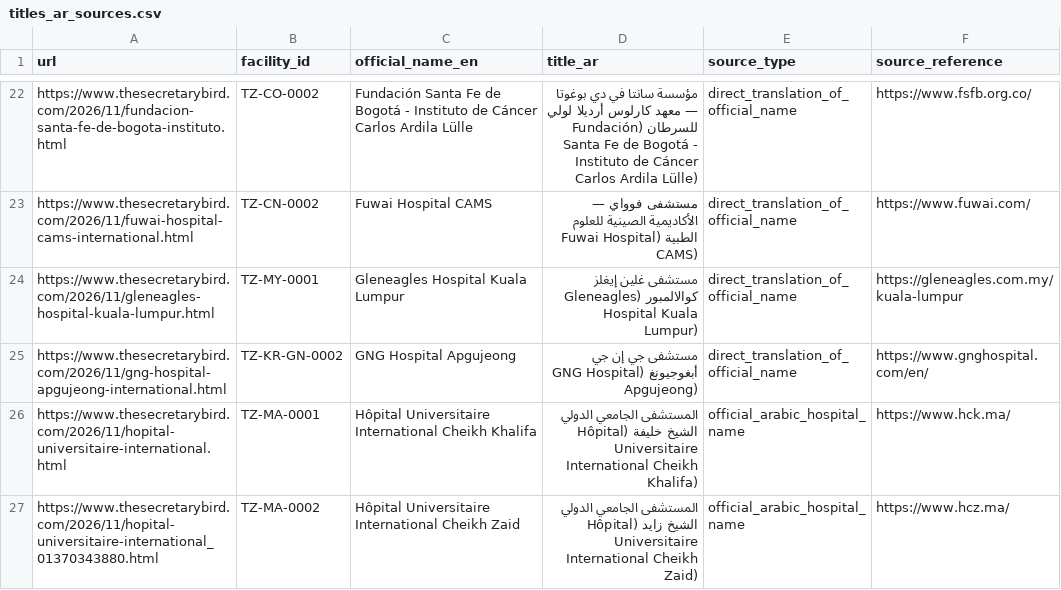
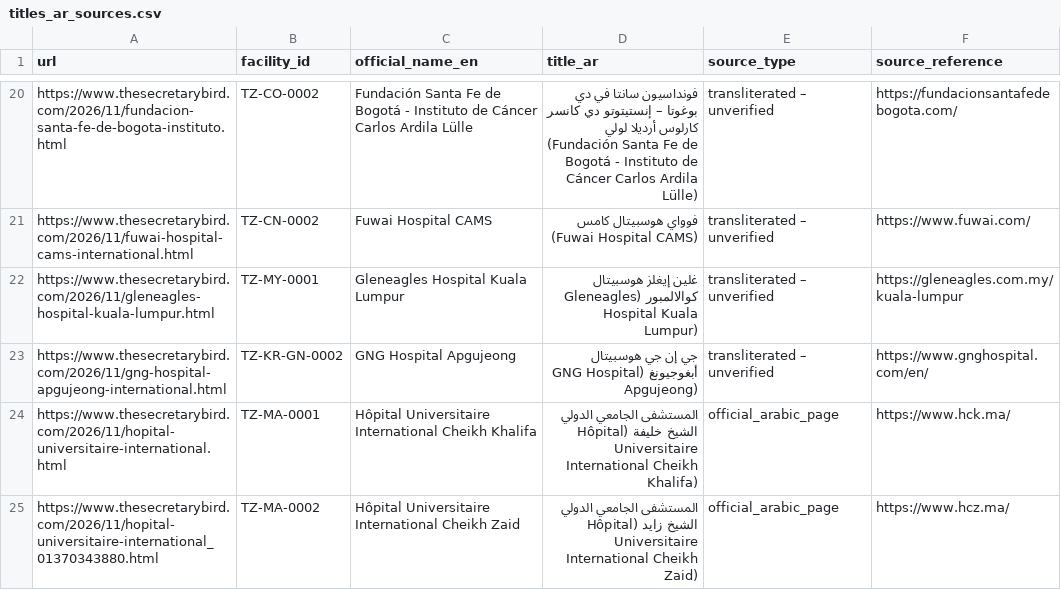
Before and after one commit to twinaa11-gif/thesecretarybird-data, a CSV file: reports/titles_ar_sources.csv, drawn as a sheet; only a part is shown, gaps mark what is left out; addresses are those after the commit; the diff covers the shown part only; the diff names each change by its address in the sheet, - before the commit and + after, or states it on an @@ line.

Commit message:
fix(data): v6.2.5 hospital affiliation & official name corrections, unverified transliterations, and retired URL cleanup

```diff
--- a/reports/titles_ar_sources.csv
+++ b/reports/titles_ar_sources.csv
-D20 (title_ar): مؤسسة سانتا في دي بوغوتا — معهد كارلوس أرديلا لولي للسرطان (Fundación Santa…
+D20 (title_ar): فونداسيون سانتا في دي بوغوتا – إنستيتوتو دي كانسر كارلوس أرديلا لولي (Fundación Santa…
-E20:E23 (source_type): direct_translation_of_official_name
+E20:E23 (source_type): transliterated – unverified
-F20 (source_reference): https://www.fsfb.org.co/
+F20 (source_reference): https://fundacionsantafedebogota.com/
-D21 (title_ar): مستشفى فوواي — الأكاديمية الصينية للعلوم الطبية (Fuwai Hospital…
+D21 (title_ar): فوواي هوسبيتال كامس (Fuwai Hospital…
-D22 (title_ar): مستشفى غلين إيغلز كوالالمبور (Gleneagles…
+D22 (title_ar): غلين إيغلز هوسبيتال كوالالمبور (Gleneagles…
-D23 (title_ar): مستشفى جي إن جي أبغوجيونغ (GNG…
+D23 (title_ar): جي إن جي هوسبيتال أبغوجيونغ (GNG…
-E24:E25 (source_type): official_arabic_hospital_name
+E24:E25 (source_type): official_arabic_page
```
Also changed, not shown: 4 removed rows and 89 edited cells elsewhere in this file, 3 other files.
